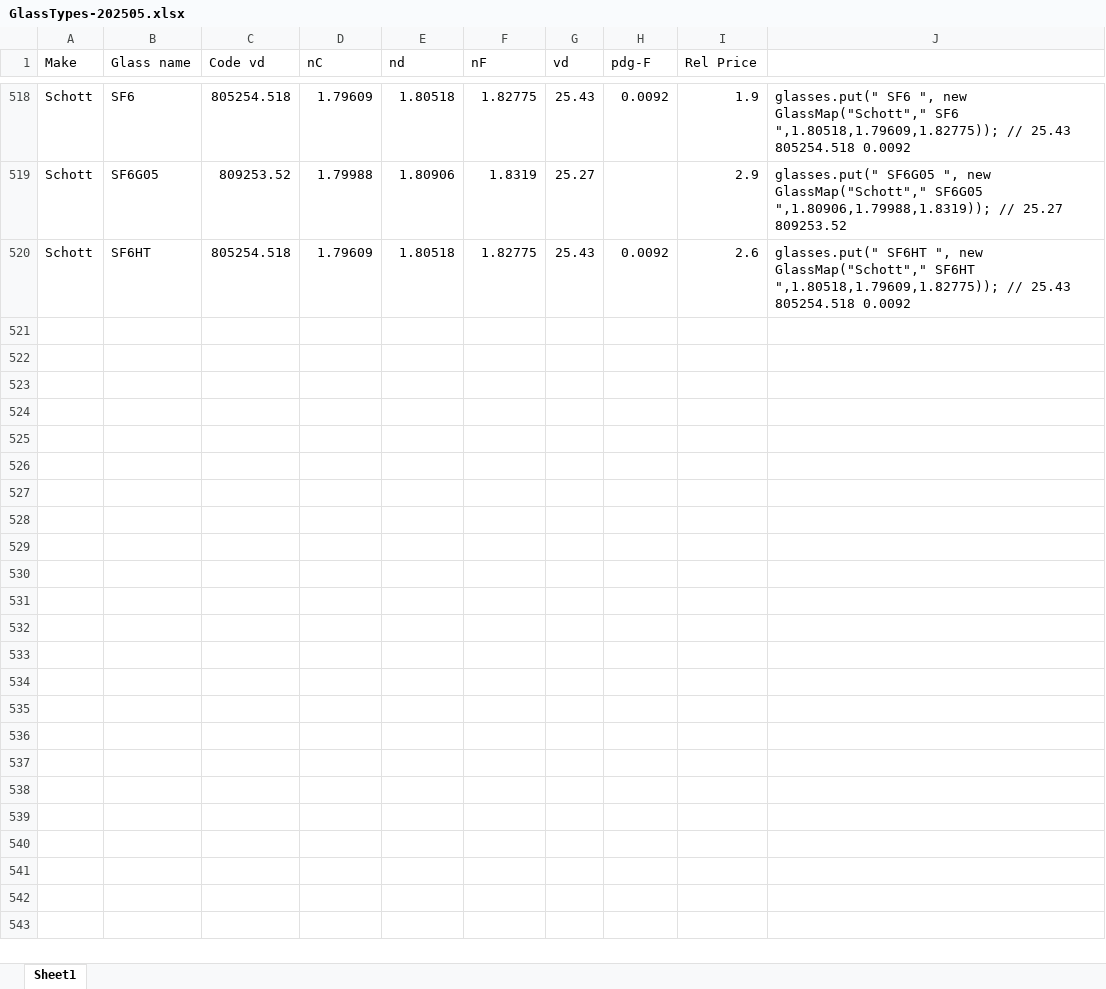
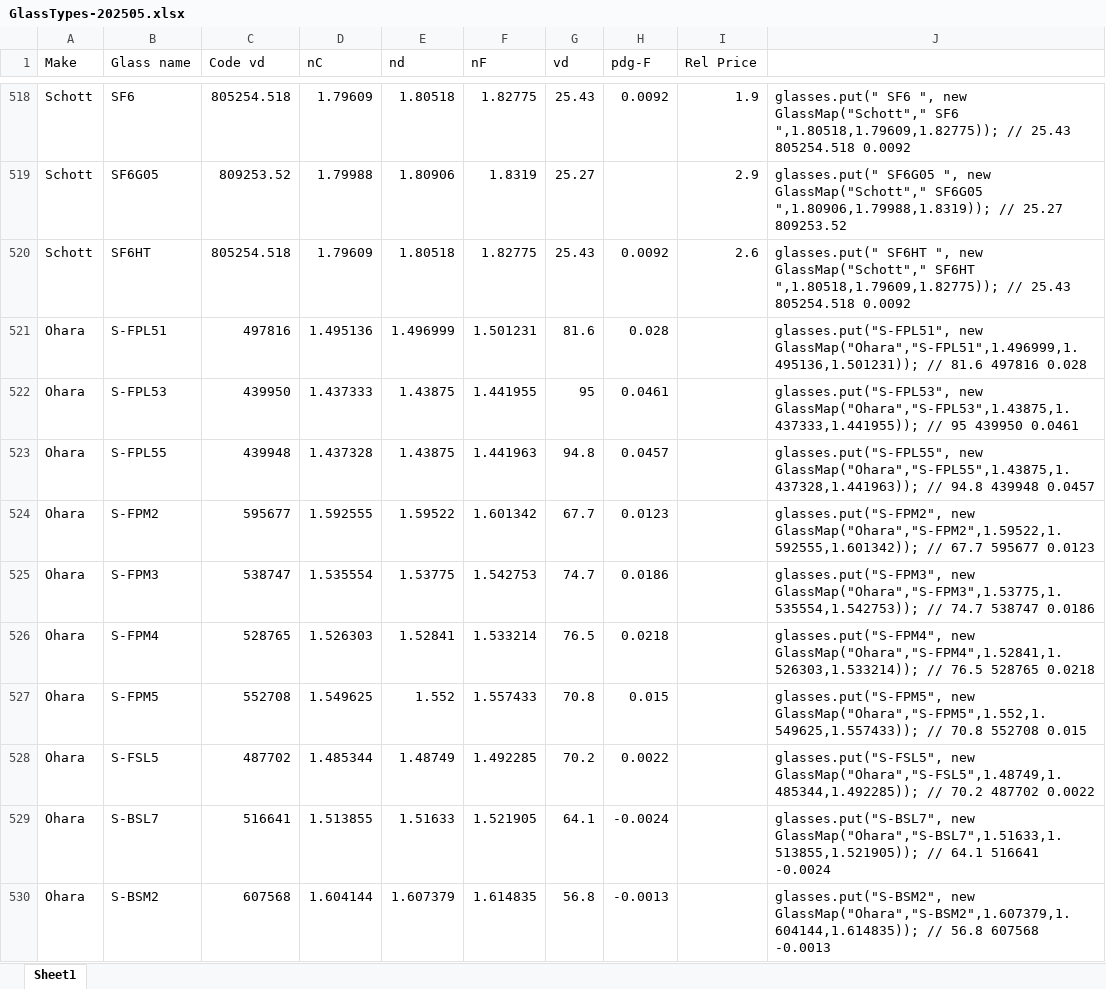
Before and after one commit to BeamFour/Beam42, an Excel workbook: glassdata/GlassTypes-202505.xlsx, sheet Sheet1, drawn as a sheet; only a part is shown, gaps mark what is left out; values as stored, in another font and other column widths than the file's, no borders; the diff covers the shown part only; the diff names each change by its address in the sheet, - before the commit and + after, or states it on an @@ line.

Commit message:
Start creating glass type DB

```diff
--- a/glassdata/GlassTypes-202505.xlsx (sheet Sheet1)
+++ b/glassdata/GlassTypes-202505.xlsx (sheet Sheet1)
+row 521: Ohara | S-FPL51 | 497816 | 1.495136 | 1.496999 | 1.501231 | 81.6 | 0.028 |  | glasses.put("S-FPL51", new GlassMap("Ohara","S-FPL51",1.496999,1.495136,1.501231)); // 81.6 497816 0.028
+row 522: Ohara | S-FPL53 | 439950 | 1.437333 | 1.43875 | 1.441955 | 95 | 0.0461 |  | glasses.put("S-FPL53", new GlassMap("Ohara","S-FPL53",1.43875,1.437333,1.441955)); // 95 439950 0.0461
+row 523: Ohara | S-FPL55 | 439948 | 1.437328 | 1.43875 | 1.441963 | 94.8 | 0.0457 |  | glasses.put("S-FPL55", new GlassMap("Ohara","S-FPL55",1.43875,1.437328,1.441963)); // 94.8 439948 0.0457
+row 524: Ohara | S-FPM2 | 595677 | 1.592555 | 1.59522 | 1.601342 | 67.7 | 0.0123 |  | glasses.put("S-FPM2", new GlassMap("Ohara","S-FPM2",1.59522,1.592555,1.601342)); // 67.7 595677 0.0123
+row 525: Ohara | S-FPM3 | 538747 | 1.535554 | 1.53775 | 1.542753 | 74.7 | 0.0186 |  | glasses.put("S-FPM3", new GlassMap("Ohara","S-FPM3",1.53775,1.535554,1.542753)); // 74.7 538747 0.0186
+row 526: Ohara | S-FPM4 | 528765 | 1.526303 | 1.52841 | 1.533214 | 76.5 | 0.0218 |  | glasses.put("S-FPM4", new GlassMap("Ohara","S-FPM4",1.52841,1.526303,1.533214)); // 76.5 528765 0.0218
+row 527: Ohara | S-FPM5 | 552708 | 1.549625 | 1.552 | 1.557433 | 70.8 | 0.015 |  | glasses.put("S-FPM5", new GlassMap("Ohara","S-FPM5",1.552,1.549625,1.557433)); // 70.8 552708 0.015
+row 528: Ohara | S-FSL5 | 487702 | 1.485344 | 1.48749 | 1.492285 | 70.2 | 0.0022 |  | glasses.put("S-FSL5", new GlassMap("Ohara","S-FSL5",1.48749,1.485344,1.492285)); // 70.2 487702 0.0022
+row 529: Ohara | S-BSL7 | 516641 | 1.513855 | 1.51633 | 1.521905 | 64.1 | -0.0024 |  | glasses.put("S-BSL7", new GlassMap("Ohara","S-BSL7",1.51633,1.513855,1.521905)); // 64.1 516641 -0.0024
+row 530: Ohara | S-BSM2 | 607568 | 1.604144 | 1.607379 | 1.614835 | 56.8 | -0.0013 |  | glasses.put("S-BSM2", new GlassMap("Ohara","S-BSM2",1.607379,1.604144,1.614835)); // 56.8 607568 -0.0013
```
Also changed, not shown: 124 added rows elsewhere in this sheet, 1 other file.
